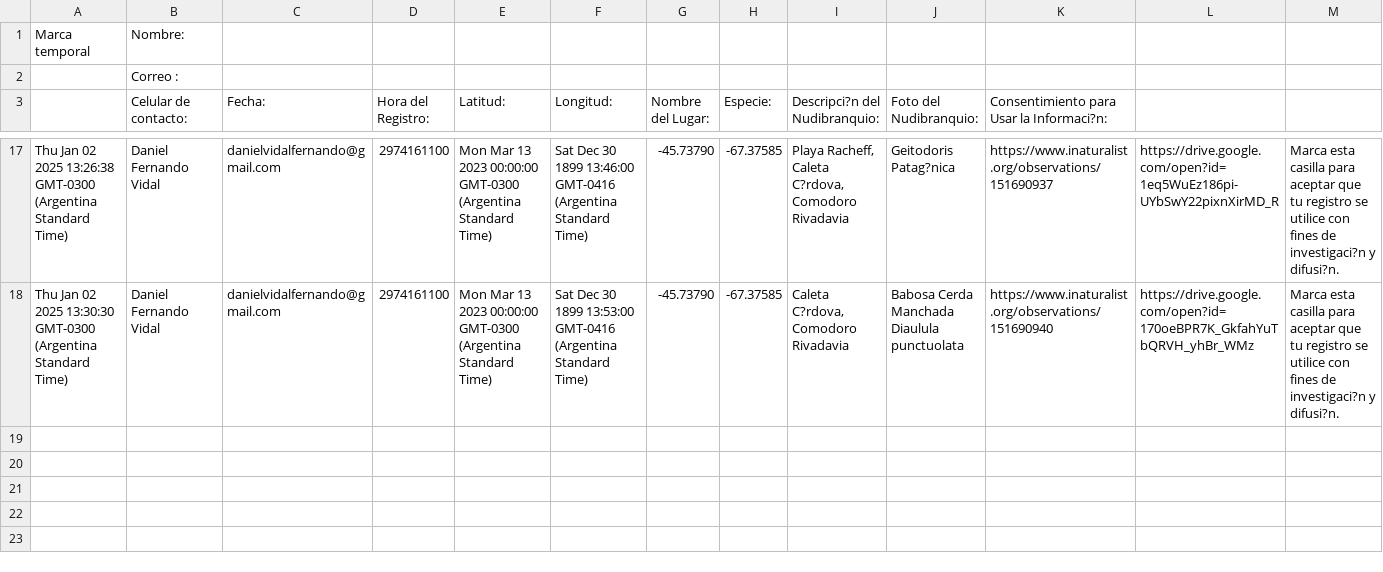
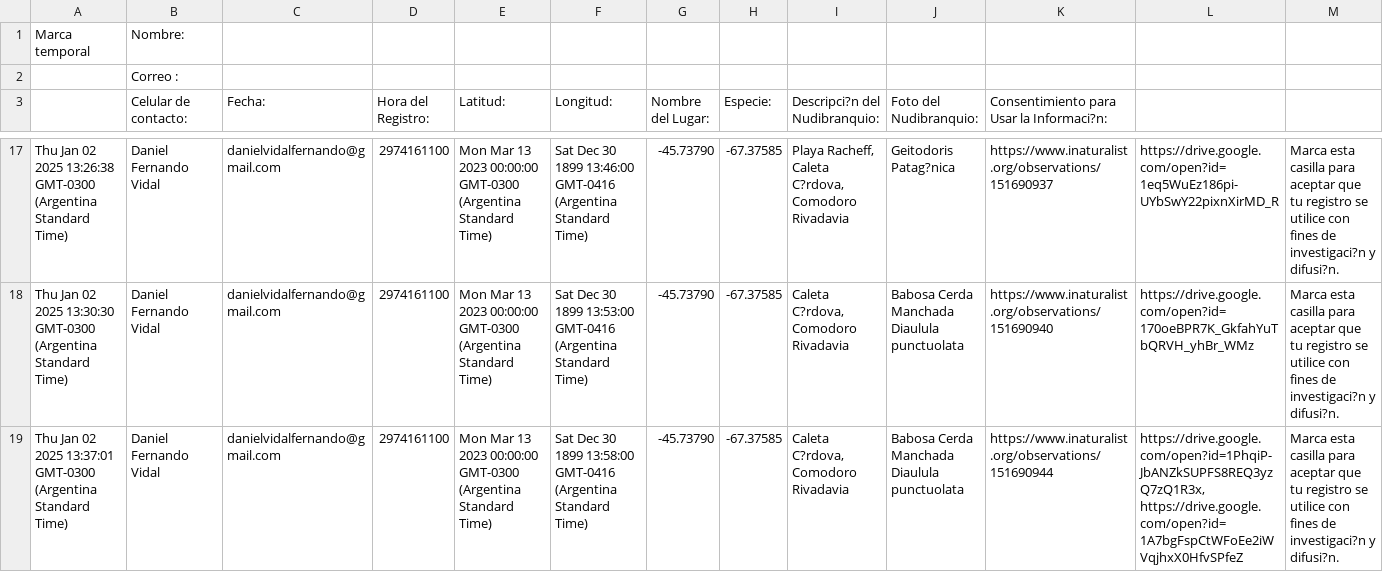
Before and after one commit to NudiArg/MapaNudiArg, a CSV file: registros_nudibranquios.csv, drawn as a sheet; only a part is shown, gaps mark what is left out; the diff names each change by its address in the sheet, - before the commit and + after, or states it on an @@ line.

Commit message:
Actualización automática desde Google Sheets

```diff
--- a/registros_nudibranquios.csv
+++ b/registros_nudibranquios.csv
+row 19: Thu Jan 02 2025 13:37:01 GMT-0300 (Argentina Standard Time) | Daniel Fernando Vidal | danielvidalfernando@gmail.com | 2974161100 | Mon Mar 13 2023 00:00:00 GMT-0300 (Argentina Standard Time) | Sat Dec 30 1899 13:58:00 GMT-0416 (Argentina Standard Time) | -45.73790 | -67.37585 | Caleta C?rdova, Comodoro Rivadavia | Babosa Cerda Manchada Diaulula punctuolata | https://www.inaturalist.org/observations/151690944 | https://drive.google.com/open?id=1PhqiP-JbANZkSUPFS8REQ3yzQ7zQ1R3x, https://drive.google.com/open?id=1A7bgFspCtWFoEe2iWVqjhxX0HfvSPfeZ | Marca esta casilla para aceptar que tu registro se utilice con fines de investigaci?n y difusi?n.
```
